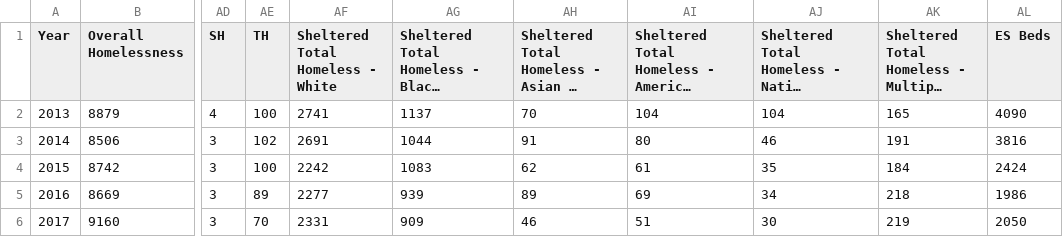
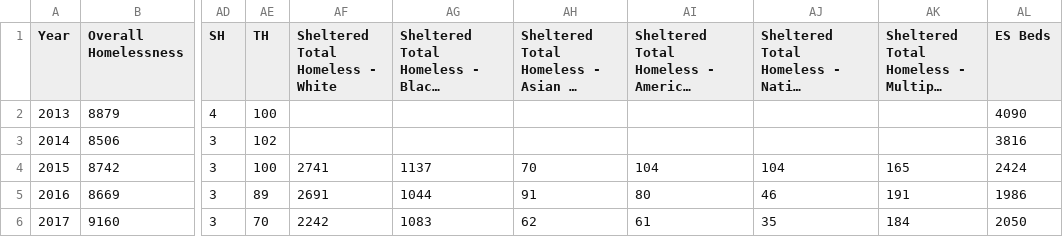
Before and after one commit to ekerry791/DSA-2, a CSV file: merged_with_overall (2) 2.csv, drawn as a sheet; only a part is shown, gaps mark what is left out; long unchanged cells end in …; the diff covers the shown part only; the diff names each change by its address in the sheet, - before the commit and + after, or states it on an @@ line.

Commit message:
Add files via upload

```diff
--- a/merged_with_overall (2) 2.csv
+++ b/merged_with_overall (2) 2.csv
-AF2 (Sheltered Total Homeless - White): 2741
+AF2 (Sheltered Total Homeless - White): (empty)
-AG2: 1137
+AG2: (empty)
-AH2: 70
+AH2: (empty)
-AI2: 104
+AI2: (empty)
-AJ2: 104
+AJ2: (empty)
-AK2: 165
+AK2: (empty)
-AF3 (Sheltered Total Homeless - White): 2691
+AF3 (Sheltered Total Homeless - White): (empty)
-AG3: 1044
+AG3: (empty)
-AH3: 91
+AH3: (empty)
-AI3: 80
+AI3: (empty)
-AJ3: 46
+AJ3: (empty)
-AK3: 191
+AK3: (empty)
-AF4 (Sheltered Total Homeless - White): 2242
+AF4 (Sheltered Total Homeless - White): 2741
-AG4: 1083
+AG4: 1137
-AH4: 62
+AH4: 70
-AI4: 61
+AI4: 104
-AJ4: 35
+AJ4: 104
-AK4: 184
+AK4: 165
-AF5 (Sheltered Total Homeless - White): 2277
+AF5 (Sheltered Total Homeless - White): 2691
-AG5: 939
+AG5: 1044
-AH5: 89
+AH5: 91
-AI5: 69
+AI5: 80
-AJ5: 34
+AJ5: 46
-AK5: 218
+AK5: 191
-AF6 (Sheltered Total Homeless - White): 2331
+AF6 (Sheltered Total Homeless - White): 2242
-AG6: 909
+AG6: 1083
-AH6: 46
+AH6: 62
-AI6: 51
+AI6: 61
-AJ6: 30
+AJ6: 35
-AK6: 219
+AK6: 184
```
Also changed, not shown: 29 edited cells elsewhere in this file.
